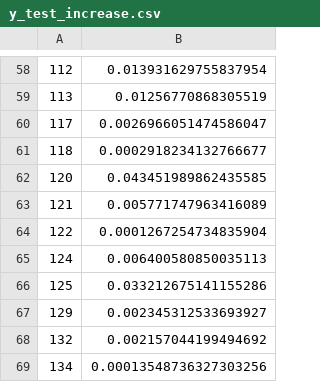
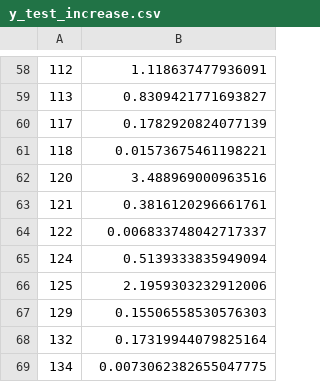
Before and after one commit to btiv/DSS_Final_Proj, a CSV file: y_test_increase.csv, drawn as a sheet; only a part is shown, gaps mark what is left out; the diff covers the shown part only.

```diff
--- a/y_test_increase.csv
+++ b/y_test_increase.csv
@@ -58,12 +58,12 @@
-112,0.013931629755837954
-113,0.01256770868305519
-117,0.0026966051474586047
-118,0.0002918234132766677
-120,0.043451989862435585
-121,0.005771747963416089
-122,0.0001267254734835904
-124,0.006400580850035113
-125,0.033212675141155286
-129,0.002345312533693927
-132,0.002157044199494692
-134,0.00013548736327303256
+112,1.118637477936091
+113,0.8309421771693827
+117,0.1782920824077139
+118,0.01573675461198221
+120,3.488969000963516
+121,0.3816120296661761
+122,0.006833748042717337
+124,0.5139333835949094
+125,2.1959303232912006
+129,0.15506558530576303
+132,0.17319944079825164
+134,0.0073062382655047775
```
Also changed, not shown: 56 edited cells elsewhere in this file, y_train_increase.csv.
